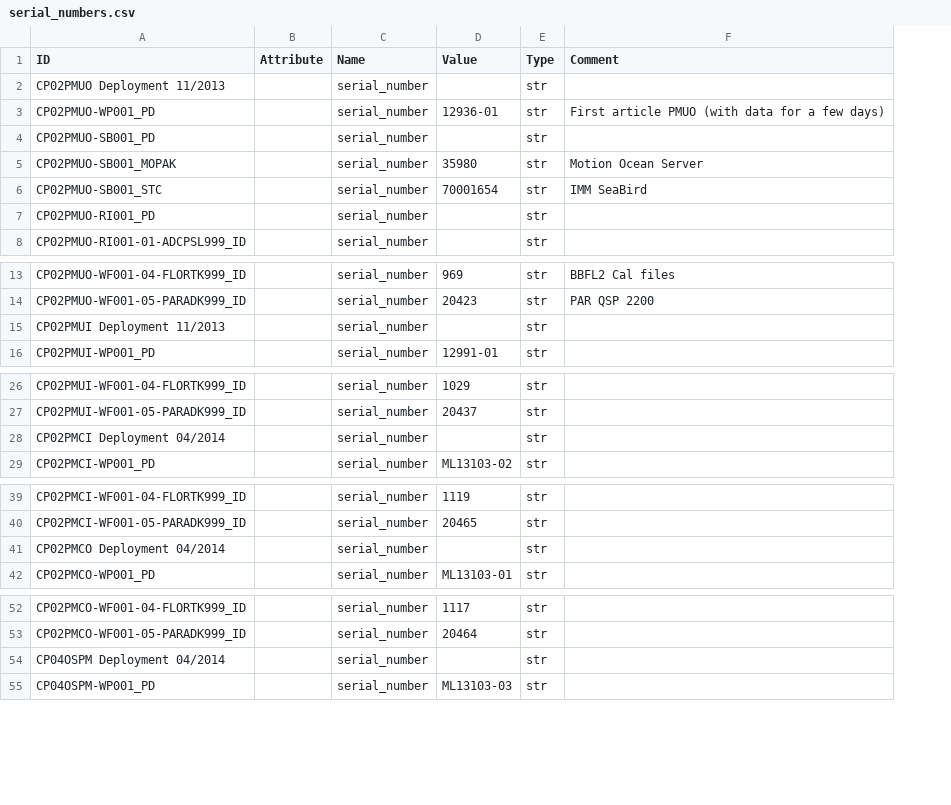
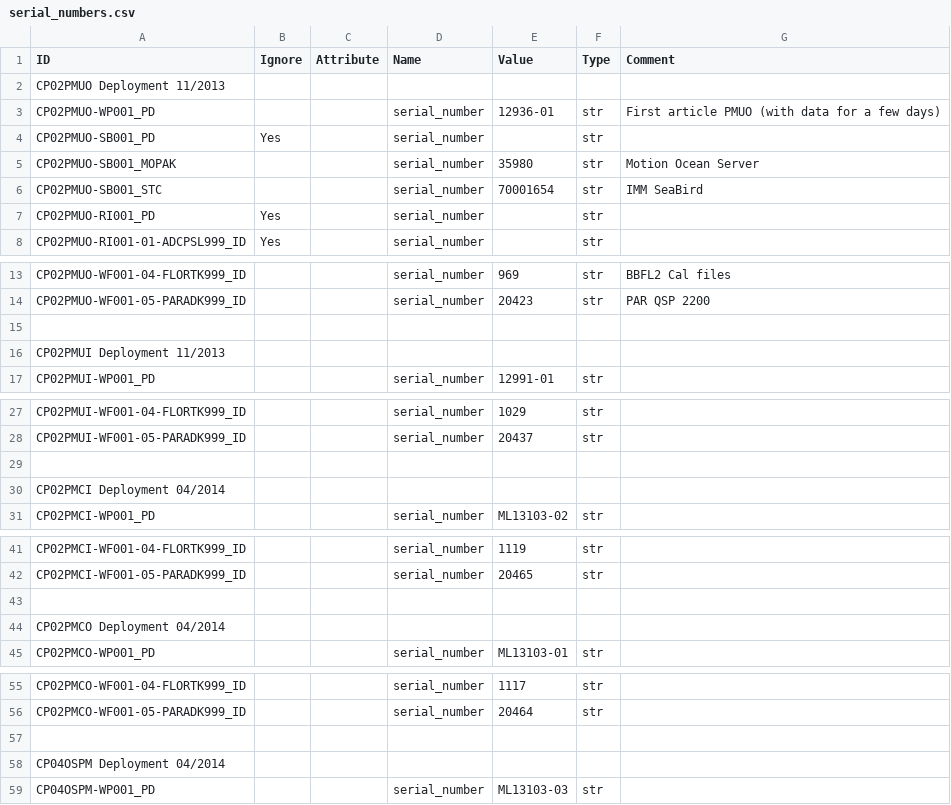
Before and after one commit to scion-network/ion-deploy, a CSV file: deployment/2.2.3/serial_numbers.csv, drawn as a sheet; only a part is shown, gaps mark what is left out; addresses are those after the commit; the diff covers the shown part only; the diff names each change by its address in the sheet, - before the commit and + after, or states it on an @@ line.

```diff
--- a/deployment/2.2.3/serial_numbers.csv
+++ b/deployment/2.2.3/serial_numbers.csv
+column B (Ignore), rows 4-8: Yes |  |  | Yes | Yes
-D2 (Name): serial_number
+D2 (Name): (empty)
-F2 (Type): str
+F2 (Type): (empty)
+row 15: (empty)
-D16 (Name): serial_number
+D16 (Name): (empty)
-F16 (Type): str
+F16 (Type): (empty)
+row 29: (empty)
-D30 (Name): serial_number
+D30 (Name): (empty)
-F30 (Type): str
+F30 (Type): (empty)
+row 43: (empty)
-D44 (Name): serial_number
+D44 (Name): (empty)
-F44 (Type): str
+F44 (Type): (empty)
+row 57: (empty)
-D58 (Name): serial_number
+D58 (Name): (empty)
-F58 (Type): str
+F58 (Type): (empty)
```
Also changed, not shown: 3 added rows and 6 edited cells elsewhere in this file, 3 other files.
